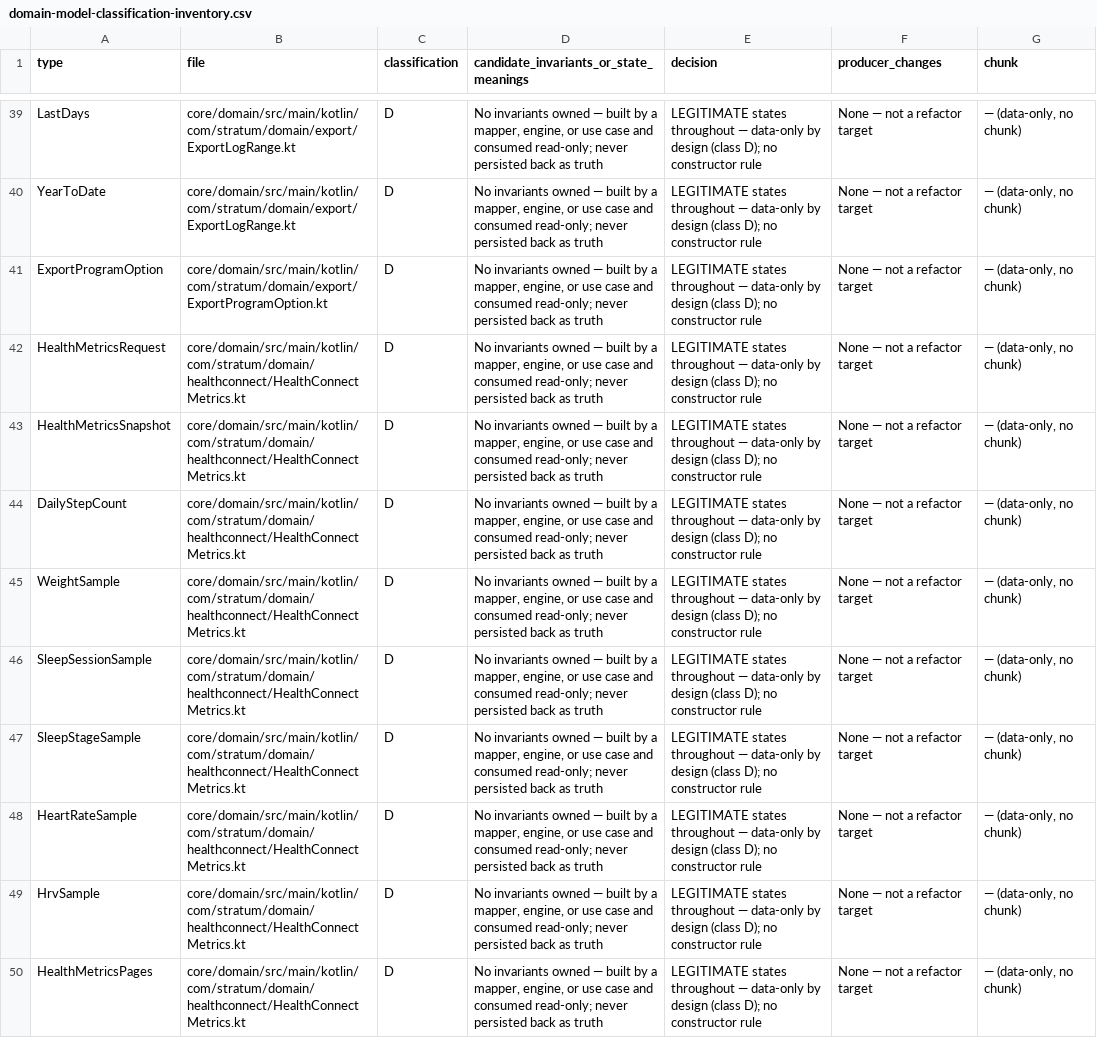
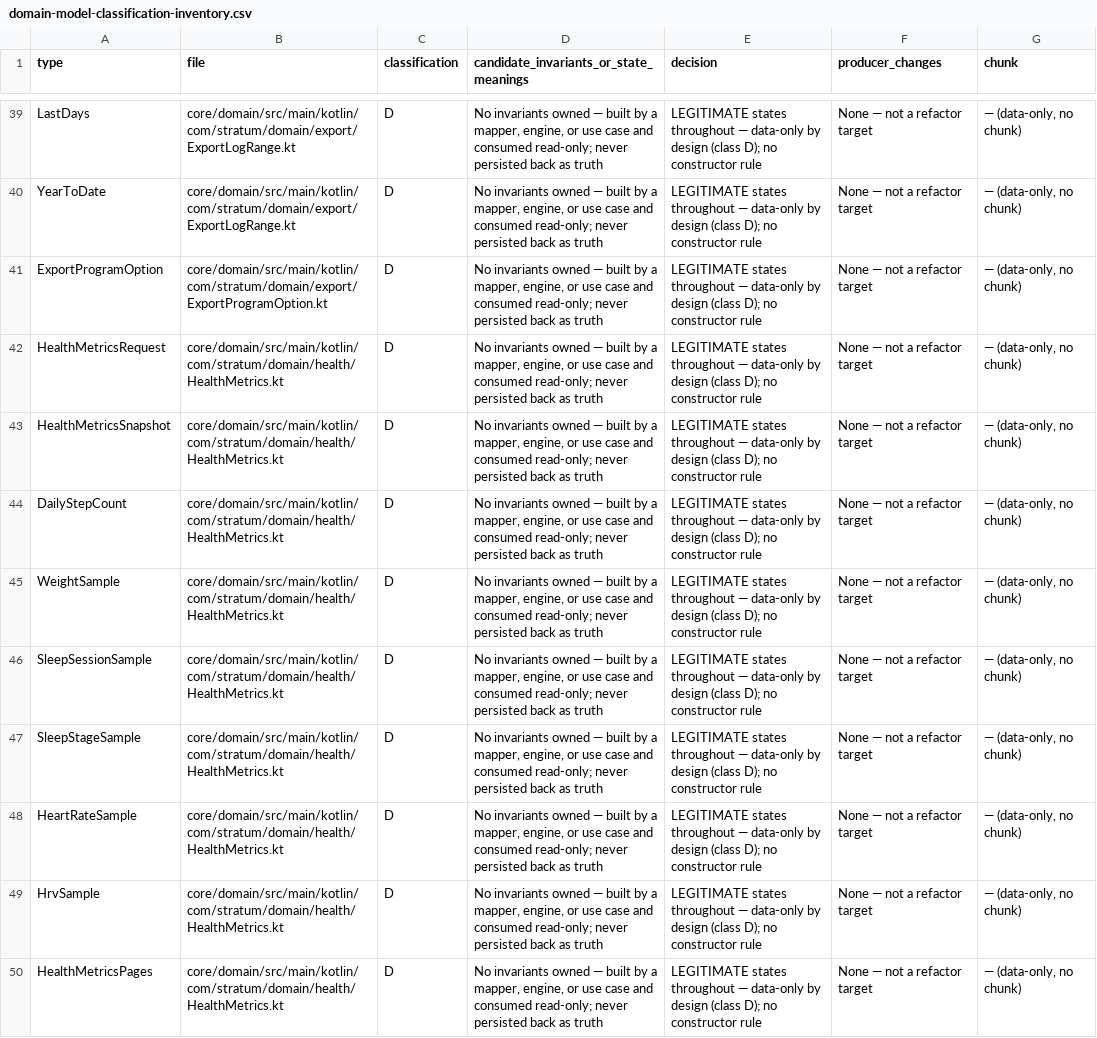
Before and after one commit to shippopotamuslabs/stratum, a CSV file: docs/domain-model-classification-inventory.csv, drawn as a sheet; only a part is shown, gaps mark what is left out; the diff covers the shown part only; the diff names each change by its address in the sheet, - before the commit and + after, or states it on an @@ line.

Commit message:
refactor(healthconnect): reframe domain metrics model agnostically and cut sleep stages (STR-267) (#73)

```diff
--- a/docs/domain-model-classification-inventory.csv
+++ b/docs/domain-model-classification-inventory.csv
-B42:B50 (file): core/domain/src/main/kotlin/com/stratum/domain/healthconnect/HealthConnectMetrics.kt
+B42:B50 (file): core/domain/src/main/kotlin/com/stratum/domain/health/HealthMetrics.kt
```
Also changed, not shown: 8 edited cells elsewhere in this file, 15 other files.
